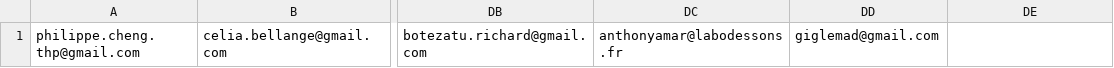
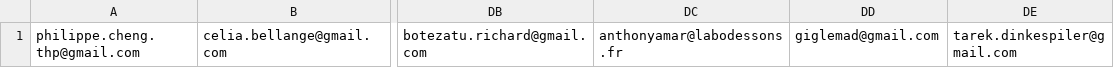
Before and after one commit to felhix/thp-projets-finaux, a CSV file: lib/csv/emails.csv, drawn as a sheet; only a part is shown, gaps mark what is left out; the diff names each change by its address in the sheet, - before the commit and + after, or states it on an @@ line.

Commit message:
wl add tarek.dinkespiler@gmail.com

```diff
--- a/lib/csv/emails.csv
+++ b/lib/csv/emails.csv
-DE1: (empty)
+DE1: tarek.dinkespiler@gmail.com
```
